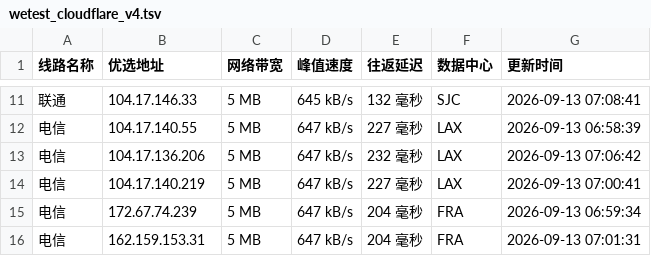
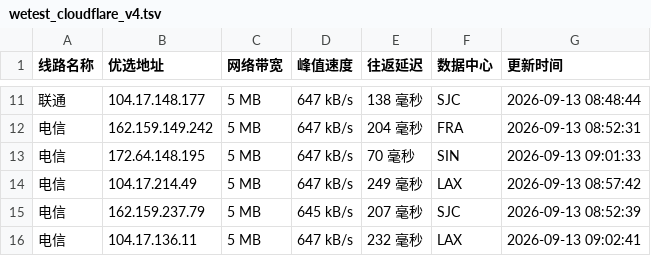
Before and after one commit to CF-IP/cf-ip.github.io, a TSV file: data/wetest_cloudflare_v4.tsv, drawn as a sheet; only a part is shown, gaps mark what is left out; the diff covers the shown part only.

```diff
--- a/data/wetest_cloudflare_v4.tsv
+++ b/data/wetest_cloudflare_v4.tsv
@@ -11,6 +11,6 @@
-联通	104.17.146.33	5 MB	645 kB/s	132 毫秒	SJC	2026-09-13 07:08:41
-电信	104.17.140.55	5 MB	647 kB/s	227 毫秒	LAX	2026-09-13 06:58:39
-电信	104.17.136.206	5 MB	647 kB/s	232 毫秒	LAX	2026-09-13 07:06:42
-电信	104.17.140.219	5 MB	647 kB/s	227 毫秒	LAX	2026-09-13 07:00:41
-电信	172.67.74.239	5 MB	647 kB/s	204 毫秒	FRA	2026-09-13 06:59:34
-电信	162.159.153.31	5 MB	647 kB/s	204 毫秒	FRA	2026-09-13 07:01:31
+联通	104.17.148.177	5 MB	647 kB/s	138 毫秒	SJC	2026-09-13 08:48:44
+电信	162.159.149.242	5 MB	647 kB/s	204 毫秒	FRA	2026-09-13 08:52:31
+电信	172.64.148.195	5 MB	647 kB/s	70 毫秒	SIN	2026-09-13 09:01:33
+电信	104.17.214.49	5 MB	647 kB/s	249 毫秒	LAX	2026-09-13 08:57:42
+电信	162.159.237.79	5 MB	645 kB/s	207 毫秒	SJC	2026-09-13 08:52:39
+电信	104.17.136.11	5 MB	647 kB/s	232 毫秒	LAX	2026-09-13 09:02:41
```
Also changed, not shown: 32 edited cells elsewhere in this file, data/api_uouin_com.tsv, data/wetest_cloudflare_v6.tsv, 4 other files.
